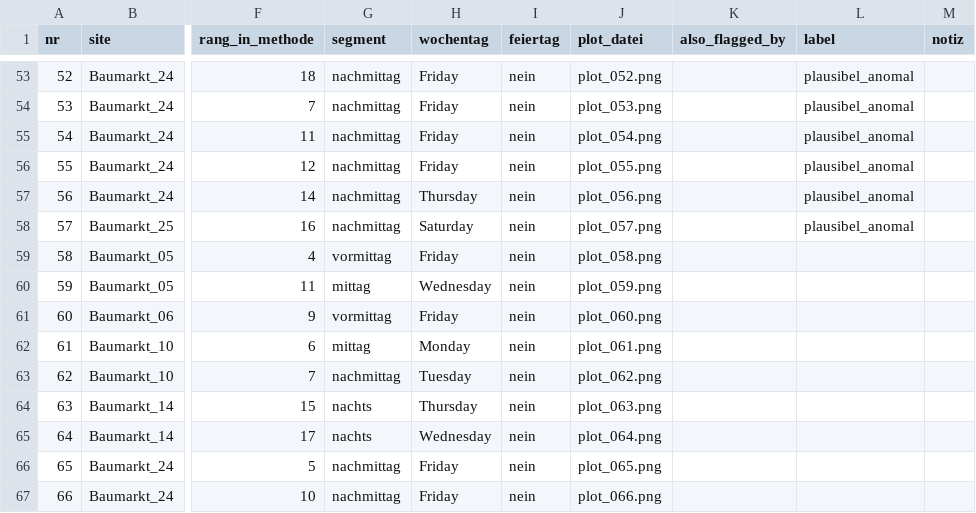
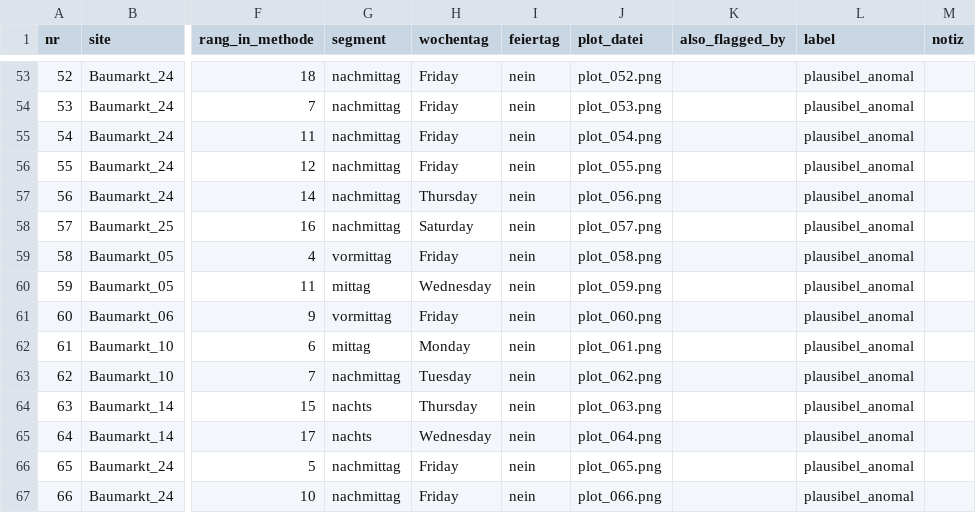
Before and after one commit to JakobR20/Nachhaltigkeit-und-Digitalisierung, a CSV file: reports/annotation/annotation.csv, drawn as a sheet; only a part is shown, gaps mark what is left out; the diff names each change by its address in the sheet, - before the commit and + after, or states it on an @@ line.

Commit message:
chore(annotation): label autoencoder candidates as plausibel_anomal
9 AE-only candidates (nr 58-66) reviewed by Felix and Jakob, all
plausibel_anomal. Annotation now complete for all 66 candidates.
Required for precision_from_annotation to fill AE precision in
method comparison table.

```diff
--- a/reports/annotation/annotation.csv
+++ b/reports/annotation/annotation.csv
-L59:L67 (label): (empty)
+L59:L67 (label): plausibel_anomal
```
Also changed, not shown: 1 other file.
